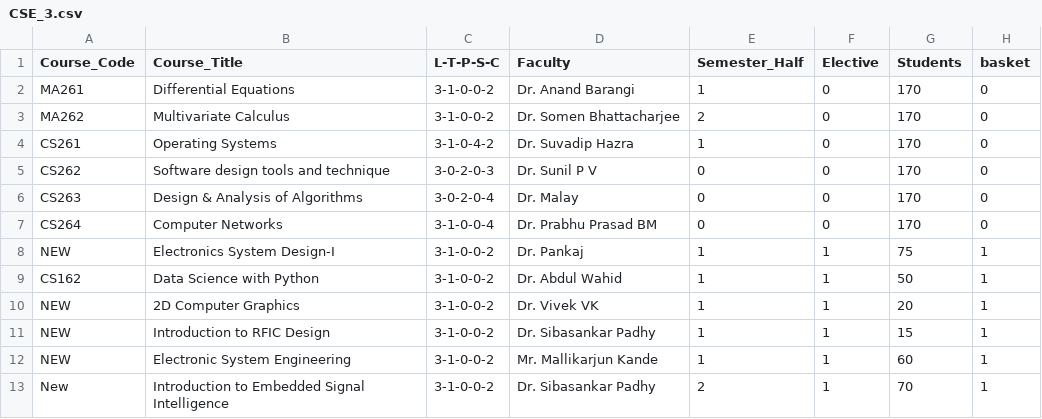
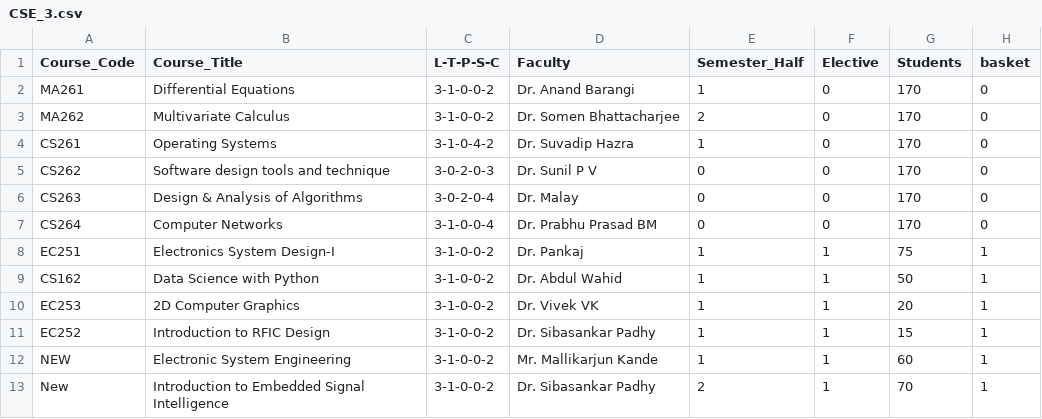
Before and after one commit to raskinverma/Automated-Time-Table-Scheduling-for-IIIT-Dharwad, a CSV file: data/exam_data/CSE_3.csv, drawn as a sheet.

Commit message:
Updated TimeTable-Automation

```diff
--- a/data/exam_data/CSE_3.csv
+++ b/data/exam_data/CSE_3.csv
@@ -7,6 +7,6 @@ CS263,Design & Analysis of Algorithms,3-0-2-0-4,Dr. Malay,0,0,170,0
 CS264,Computer Networks,3-1-0-0-4,Dr. Prabhu Prasad BM,0,0,170,0
-NEW,Electronics System Design-I,3-1-0-0-2,Dr. Pankaj,1,1,75,1
+EC251,Electronics System Design-I,3-1-0-0-2,Dr. Pankaj,1,1,75,1
 CS162,Data Science with Python,3-1-0-0-2,Dr. Abdul Wahid,1,1,50,1
-NEW,2D Computer Graphics,3-1-0-0-2,Dr. Vivek VK,1,1,20,1
-NEW,Introduction to RFIC Design,3-1-0-0-2,Dr. Sibasankar Padhy,1,1,15,1
+EC253,2D Computer Graphics,3-1-0-0-2,Dr. Vivek VK,1,1,20,1
+EC252,Introduction to RFIC Design,3-1-0-0-2,Dr. Sibasankar Padhy,1,1,15,1
 NEW,Electronic System Engineering,3-1-0-0-2,Mr. Mallikarjun Kande,1,1,60,1
```
Also changed, not shown: data/exam_data/ECE_3.csv, 3 other files.
